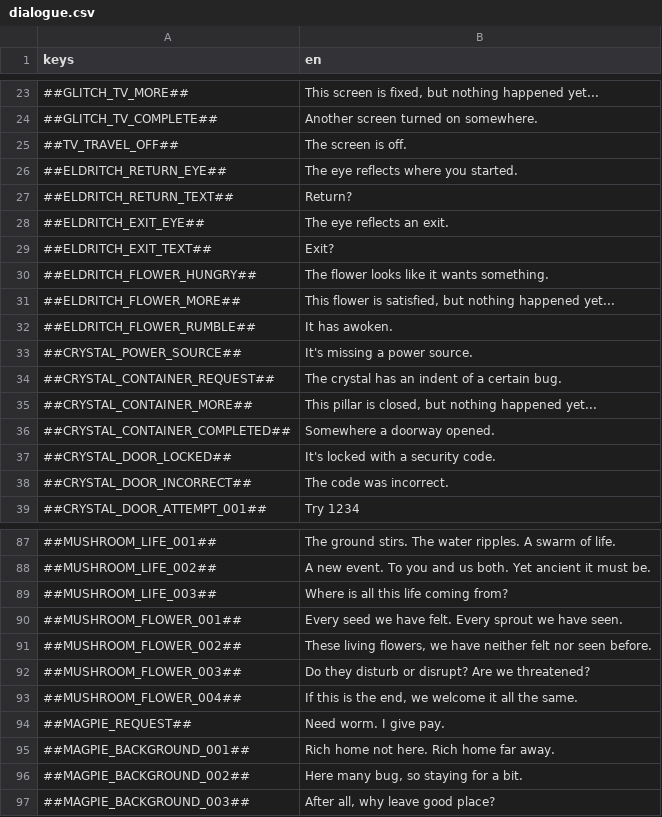
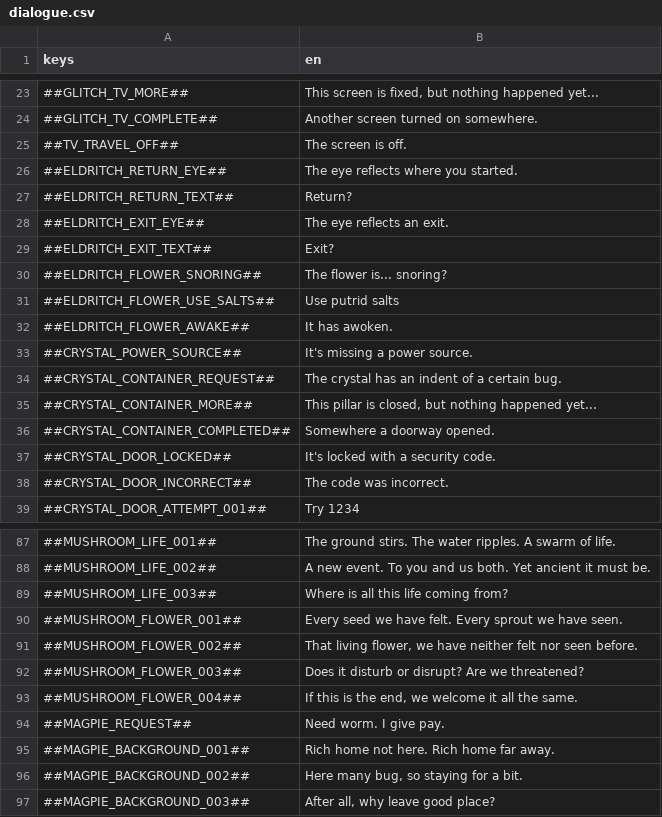
Before and after one commit to flawlesshappiness/FroggyFocus, a CSV file: froggyfocus/Dialogue/dialogue.csv, drawn as a sheet; only a part is shown, gaps mark what is left out.

Commit message:
changed swamp to only have 1 flower which needs salts

```diff
--- a/froggyfocus/Dialogue/dialogue.csv
+++ b/froggyfocus/Dialogue/dialogue.csv
@@ -29,5 +29,5 @@ keys;en
 ##ELDRITCH_EXIT_TEXT##;Exit?
-##ELDRITCH_FLOWER_HUNGRY##;The flower looks like it wants something.
-##ELDRITCH_FLOWER_MORE##;This flower is satisfied, but nothing happened yet...
-##ELDRITCH_FLOWER_RUMBLE##;It has awoken.
+##ELDRITCH_FLOWER_SNORING##;The flower is... snoring?
+##ELDRITCH_FLOWER_USE_SALTS##;Use putrid salts
+##ELDRITCH_FLOWER_AWAKE##;It has awoken.
 ##CRYSTAL_POWER_SOURCE##;It's missing a power source.
@@ -90,4 +90,4 @@ keys;en
 ##MUSHROOM_FLOWER_001##;Every seed we have felt. Every sprout we have seen.
-##MUSHROOM_FLOWER_002##;These living flowers, we have neither felt nor seen before.
-##MUSHROOM_FLOWER_003##;Do they disturb or disrupt? Are we threatened?
+##MUSHROOM_FLOWER_002##;That living flower, we have neither felt nor seen before.
+##MUSHROOM_FLOWER_003##;Does it disturb or disrupt? Are we threatened?
 ##MUSHROOM_FLOWER_004##;If this is the end, we welcome it all the same.
```
Also changed, not shown: 19 other files.
